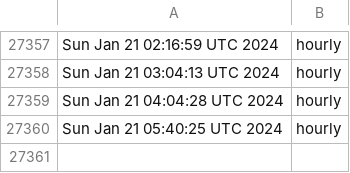
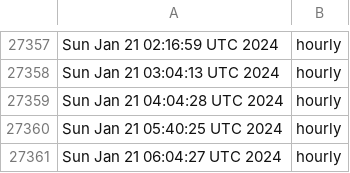
Before and after one commit to briancohan/gha-cron-demo, a CSV file: log.csv, drawn as a sheet; only a part is shown, gaps mark what is left out.

```diff
--- a/log.csv
+++ b/log.csv
@@ -27360 +27360,2 @@ Sun Jan 21 04:04:28 UTC 2024,hourly
 Sun Jan 21 05:40:25 UTC 2024,hourly
+Sun Jan 21 06:04:27 UTC 2024,hourly
```
Also changed, not shown: 1 other file.
